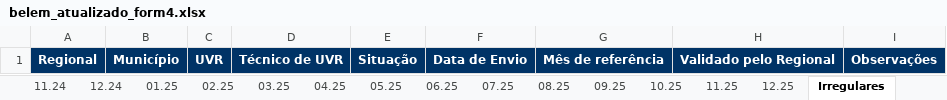
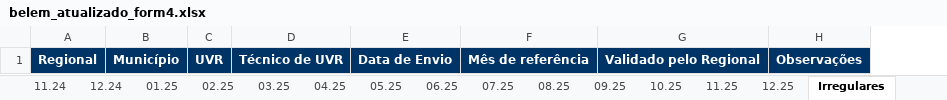
Before and after one commit to Josimarhdev/form_scripts, an Excel workbook: outputs/belem_atualizado_form4.xlsx, sheet Irregulares, drawn as a sheet; values as stored, in another font and other column widths than the file's, no borders; the diff names each change by its address in the sheet, - before the commit and + after, or states it on an @@ line.

```diff
--- a/outputs/belem_atualizado_form4.xlsx (sheet Irregulares)
+++ b/outputs/belem_atualizado_form4.xlsx (sheet Irregulares)
-column E, row 1: Situação
```
Also changed, not shown: outputs/belem_atualizado.xlsx, outputs/expansao_atualizado.xlsx, 4 other files.
